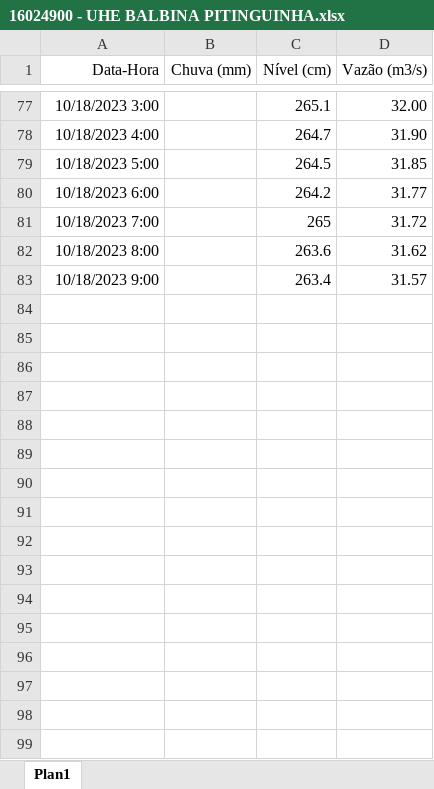
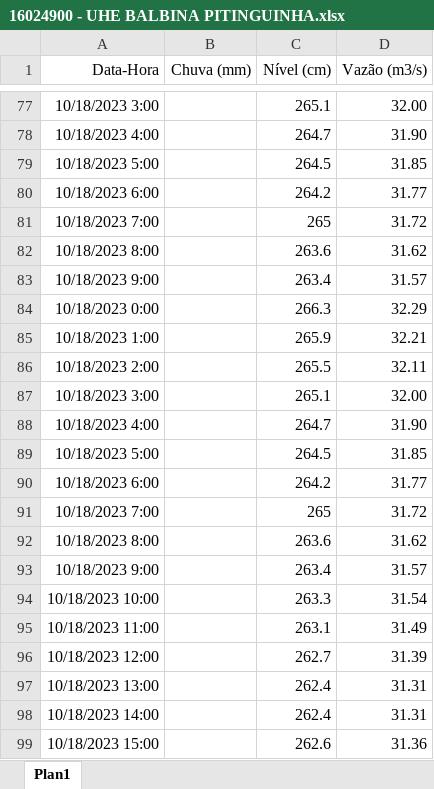
Before and after one commit to anagovbr/dados-estacoes-hidro, an Excel workbook: dados_setor_eletrico/16024900 - UHE BALBINA PITINGUINHA.xlsx, sheet Plan1, drawn as a sheet; only a part is shown, gaps mark what is left out; values as stored, in another font and other column widths than the file's, no borders; the diff names each change by its address in the sheet, - before the commit and + after, or states it on an @@ line.

```diff
--- a/dados_setor_eletrico/16024900 - UHE BALBINA PITINGUINHA.xlsx (sheet Plan1)
+++ b/dados_setor_eletrico/16024900 - UHE BALBINA PITINGUINHA.xlsx (sheet Plan1)
+row 84: 10/18/2023 0:00 |  | 266.3 | 32.29
+row 85: 10/18/2023 1:00 |  | 265.9 | 32.21
+row 86: 10/18/2023 2:00 |  | 265.5 | 32.11
+row 87: 10/18/2023 3:00 |  | 265.1 | 32.00
+row 88: 10/18/2023 4:00 |  | 264.7 | 31.90
+row 89: 10/18/2023 5:00 |  | 264.5 | 31.85
+row 90: 10/18/2023 6:00 |  | 264.2 | 31.77
+row 91: 10/18/2023 7:00 |  | 265 | 31.72
+row 92: 10/18/2023 8:00 |  | 263.6 | 31.62
+row 93: 10/18/2023 9:00 |  | 263.4 | 31.57
+row 94: 10/18/2023 10:00 |  | 263.3 | 31.54
+row 95: 10/18/2023 11:00 |  | 263.1 | 31.49
+row 96: 10/18/2023 12:00 |  | 262.7 | 31.39
+row 97: 10/18/2023 13:00 |  | 262.4 | 31.31
+row 98: 10/18/2023 14:00 |  | 262.4 | 31.31
+row 99: 10/18/2023 15:00 |  | 262.6 | 31.36
```
Also changed, not shown: dados_setor_eletrico/16070900 - UHE BALBINA TUCUMARY.xlsx, dados_setor_eletrico/16070980 - UHE BALBINA BARRAMENTO.xlsx, 1 other file.
